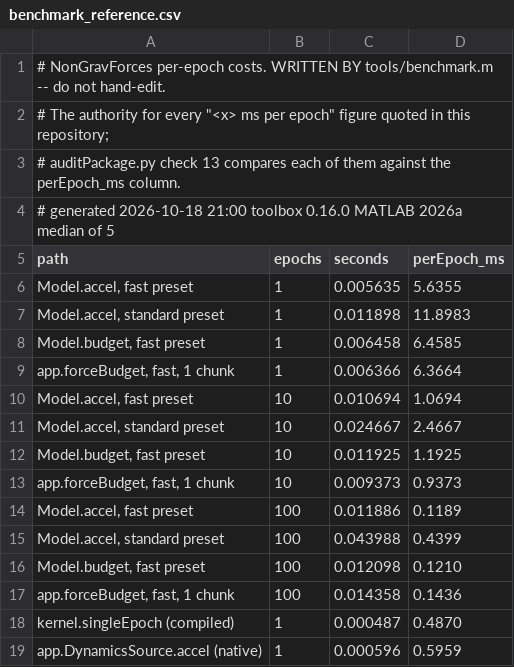
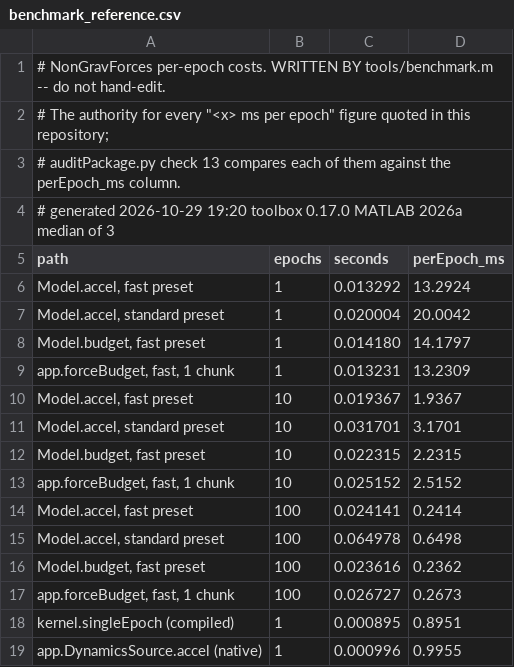
Before and after one commit to astrobayer/NonGravForces, a CSV file: tools/benchmark_reference.csv, drawn as a sheet.

```diff
--- a/tools/benchmark_reference.csv
+++ b/tools/benchmark_reference.csv
@@ -3,17 +3,17 @@
 # auditPackage.py check 13 compares each of them against the perEpoch_ms column.
-# generated 2026-10-18 21:00  toolbox 0.16.0  MATLAB 2026a  median of 5
+# generated 2026-10-29 19:20  toolbox 0.17.0  MATLAB 2026a  median of 3
 path,epochs,seconds,perEpoch_ms
-"Model.accel, fast preset",1,0.005635,5.6355
-"Model.accel, standard preset",1,0.011898,11.8983
-"Model.budget, fast preset",1,0.006458,6.4585
-"app.forceBudget, fast, 1 chunk",1,0.006366,6.3664
-"Model.accel, fast preset",10,0.010694,1.0694
-"Model.accel, standard preset",10,0.024667,2.4667
-"Model.budget, fast preset",10,0.011925,1.1925
-"app.forceBudget, fast, 1 chunk",10,0.009373,0.9373
-"Model.accel, fast preset",100,0.011886,0.1189
-"Model.accel, standard preset",100,0.043988,0.4399
-"Model.budget, fast preset",100,0.012098,0.1210
-"app.forceBudget, fast, 1 chunk",100,0.014358,0.1436
-"kernel.singleEpoch (compiled)",1,0.000487,0.4870
-"app.DynamicsSource.accel (native)",1,0.000596,0.5959
+"Model.accel, fast preset",1,0.013292,13.2924
+"Model.accel, standard preset",1,0.020004,20.0042
+"Model.budget, fast preset",1,0.014180,14.1797
+"app.forceBudget, fast, 1 chunk",1,0.013231,13.2309
+"Model.accel, fast preset",10,0.019367,1.9367
+"Model.accel, standard preset",10,0.031701,3.1701
+"Model.budget, fast preset",10,0.022315,2.2315
+"app.forceBudget, fast, 1 chunk",10,0.025152,2.5152
+"Model.accel, fast preset",100,0.024141,0.2414
+"Model.accel, standard preset",100,0.064978,0.6498
+"Model.budget, fast preset",100,0.023616,0.2362
+"app.forceBudget, fast, 1 chunk",100,0.026727,0.2673
+"kernel.singleEpoch (compiled)",1,0.000895,0.8951
+"app.DynamicsSource.accel (native)",1,0.000996,0.9955
```
Also changed, not shown: 4 other files.
